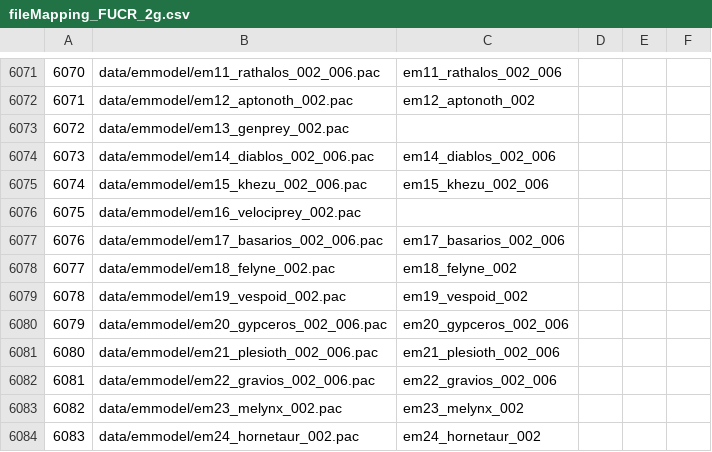
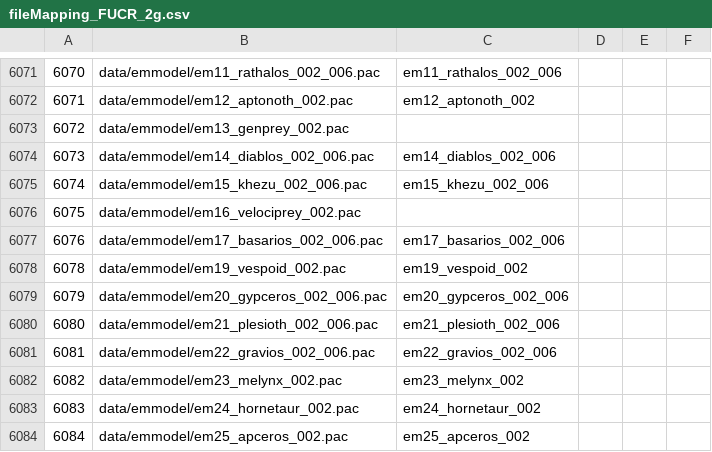
Before and after one commit to nuzcraft/FreedomUniteColorRandomizer, a CSV file: fileMapping_FUCR_2g.csv, drawn as a sheet; only a part is shown, gaps mark what is left out; the shorter side is filled out with more unchanged rows.

```diff
--- a/fileMapping_FUCR_2g.csv
+++ b/fileMapping_FUCR_2g.csv
@@ -6077,3 +6077,2 @@
 6076,data/emmodel/em17_basarios_002_006.pac,em17_basarios_002_006,,,
-6077,data/emmodel/em18_felyne_002.pac,em18_felyne_002,,,
 6078,data/emmodel/em19_vespoid_002.pac,em19_vespoid_002,,,
```
Also changed, not shown: 1 other file.
